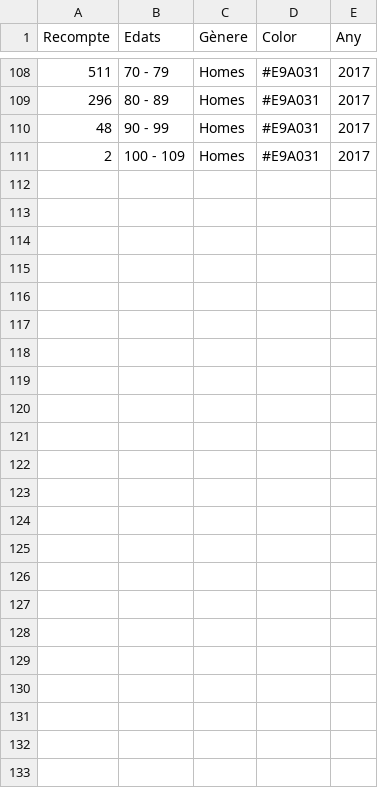
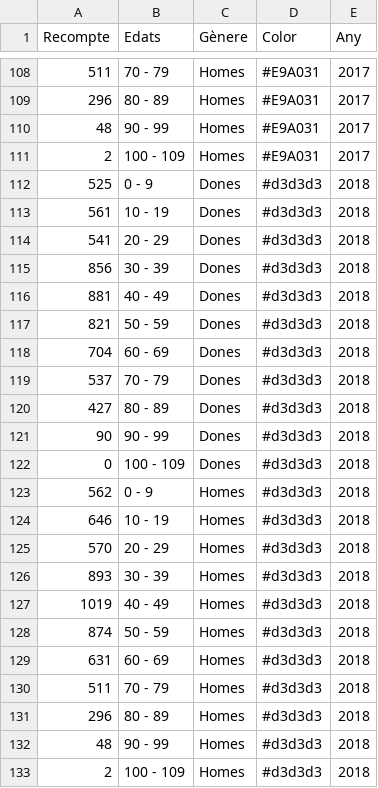
Before and after one commit to pauturvalles/universitatdegirona, a CSV file: csv/edat_sexe_tl.csv, drawn as a sheet; only a part is shown, gaps mark what is left out.

Commit message:
Update edat_sexe_tl.csv

```diff
--- a/csv/edat_sexe_tl.csv
+++ b/csv/edat_sexe_tl.csv
@@ -111 +111,23 @@ Recompte,Edats,Gènere,Color,Any
 2,100 - 109,Homes,#E9A031,2017
+525,0 - 9,Dones,#d3d3d3,2018
+561,10 - 19,Dones,#d3d3d3,2018
+541,20 - 29,Dones,#d3d3d3,2018
+856,30 - 39,Dones,#d3d3d3,2018
+881,40 - 49,Dones,#d3d3d3,2018
+821,50 - 59,Dones,#d3d3d3,2018
+704,60 - 69,Dones,#d3d3d3,2018
+537,70 - 79,Dones,#d3d3d3,2018
+427,80 - 89,Dones,#d3d3d3,2018
+90,90 - 99,Dones,#d3d3d3,2018
+0,100 - 109,Dones,#d3d3d3,2018
+562,0 - 9,Homes,#d3d3d3,2018
+646,10 - 19,Homes,#d3d3d3,2018
+570,20 - 29,Homes,#d3d3d3,2018
+893,30 - 39,Homes,#d3d3d3,2018
+1019,40 - 49,Homes,#d3d3d3,2018
+874,50 - 59,Homes,#d3d3d3,2018
+631,60 - 69,Homes,#d3d3d3,2018
+511,70 - 79,Homes,#d3d3d3,2018
+296,80 - 89,Homes,#d3d3d3,2018
+48,90 - 99,Homes,#d3d3d3,2018
+2,100 - 109,Homes,#d3d3d3,2018
```
